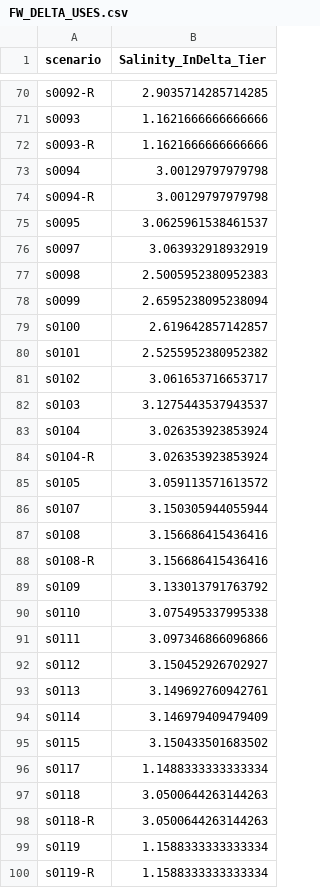
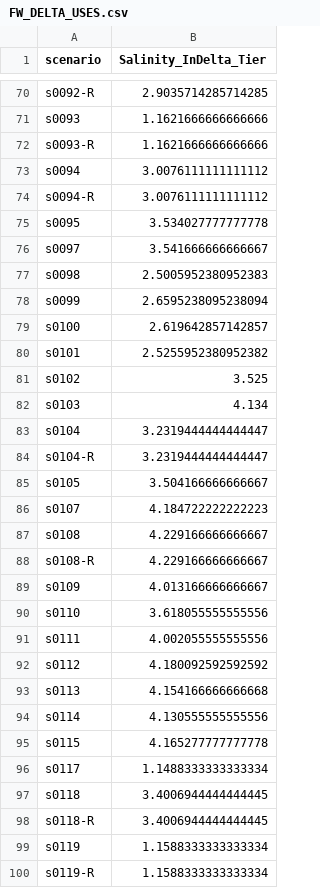
Before and after one commit to berkeley-gif/coeqwal-data-platform, a CSV file: etl/tier_data/staging/FW_DELTA_USES.csv, drawn as a sheet; only a part is shown, gaps mark what is left out; the diff covers the shown part only.

```diff
--- a/etl/tier_data/staging/FW_DELTA_USES.csv
+++ b/etl/tier_data/staging/FW_DELTA_USES.csv
@@ -72,6 +72,6 @@ s0093,1.1621666666666666
 s0093-R,1.1621666666666666
-s0094,3.00129797979798
-s0094-R,3.00129797979798
-s0095,3.0625961538461537
-s0097,3.063932918932919
+s0094,3.0076111111111112
+s0094-R,3.0076111111111112
+s0095,3.534027777777778
+s0097,3.541666666666667
 s0098,2.5005952380952383
@@ -80,20 +80,20 @@ s0100,2.619642857142857
 s0101,2.5255952380952382
-s0102,3.061653716653717
-s0103,3.1275443537943537
-s0104,3.026353923853924
-s0104-R,3.026353923853924
-s0105,3.059113571613572
-s0107,3.150305944055944
-s0108,3.156686415436416
-s0108-R,3.156686415436416
-s0109,3.133013791763792
-s0110,3.075495337995338
-s0111,3.097346866096866
-s0112,3.150452926702927
-s0113,3.149692760942761
-s0114,3.146979409479409
-s0115,3.150433501683502
+s0102,3.525
+s0103,4.134
+s0104,3.2319444444444447
+s0104-R,3.2319444444444447
+s0105,3.504166666666667
+s0107,4.184722222222223
+s0108,4.229166666666667
+s0108-R,4.229166666666667
+s0109,4.013166666666667
+s0110,3.618055555555556
+s0111,4.002055555555556
+s0112,4.180092592592592
+s0113,4.154166666666668
+s0114,4.130555555555556
+s0115,4.165277777777778
 s0117,1.1488333333333334
-s0118,3.0500644263144263
-s0118-R,3.0500644263144263
+s0118,3.4006944444444445
+s0118-R,3.4006944444444445
 s0119,1.1588333333333334
```
Also changed, not shown: 61 edited cells elsewhere in this file, etl/tier_data/staging/CWS_DEL.csv, etl/tier_data/staging/ENV_FLOWS.csv, 1 other file.
